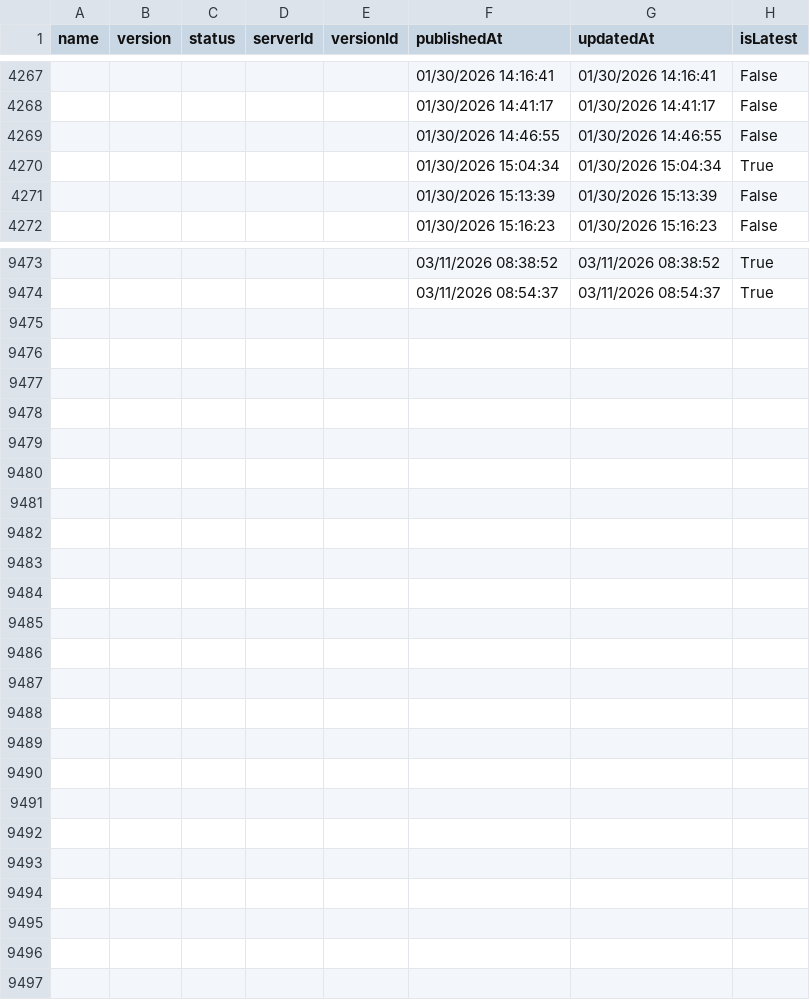
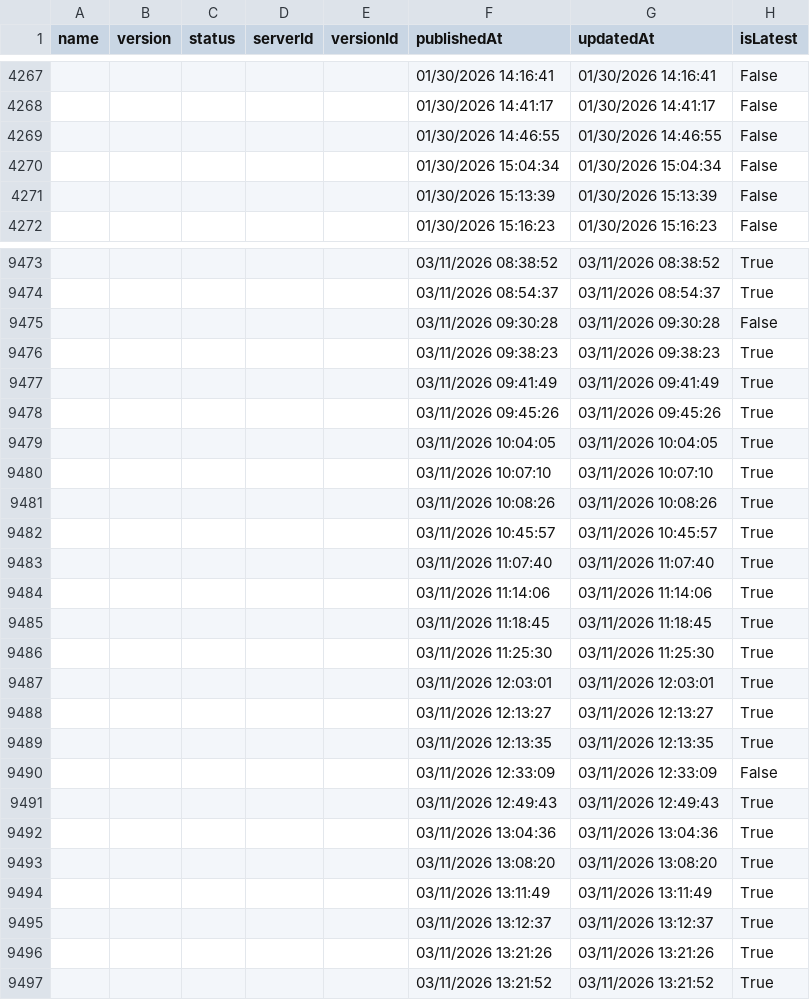
Before and after one commit to joelverhagen/mcp-insights, a CSV file: servers.csv, drawn as a sheet; only a part is shown, gaps mark what is left out; the diff covers the shown part only.

```diff
--- a/servers.csv
+++ b/servers.csv
@@ -4269,3 +4269,3 @@
 ,,,,,"01/30/2026 14:46:55","01/30/2026 14:46:55","False"
-,,,,,"01/30/2026 15:04:34","01/30/2026 15:04:34","True"
+,,,,,"01/30/2026 15:04:34","01/30/2026 15:04:34","False"
 ,,,,,"01/30/2026 15:13:39","01/30/2026 15:13:39","False"
@@ -9474 +9474,24 @@
 ,,,,,"03/11/2026 08:54:37","03/11/2026 08:54:37","True"
+,,,,,"03/11/2026 09:30:28","03/11/2026 09:30:28","False"
+,,,,,"03/11/2026 09:38:23","03/11/2026 09:38:23","True"
+,,,,,"03/11/2026 09:41:49","03/11/2026 09:41:49","True"
+,,,,,"03/11/2026 09:45:26","03/11/2026 09:45:26","True"
+,,,,,"03/11/2026 10:04:05","03/11/2026 10:04:05","True"
+,,,,,"03/11/2026 10:07:10","03/11/2026 10:07:10","True"
+,,,,,"03/11/2026 10:08:26","03/11/2026 10:08:26","True"
+,,,,,"03/11/2026 10:45:57","03/11/2026 10:45:57","True"
+,,,,,"03/11/2026 11:07:40","03/11/2026 11:07:40","True"
+,,,,,"03/11/2026 11:14:06","03/11/2026 11:14:06","True"
+,,,,,"03/11/2026 11:18:45","03/11/2026 11:18:45","True"
+,,,,,"03/11/2026 11:25:30","03/11/2026 11:25:30","True"
+,,,,,"03/11/2026 12:03:01","03/11/2026 12:03:01","True"
+,,,,,"03/11/2026 12:13:27","03/11/2026 12:13:27","True"
+,,,,,"03/11/2026 12:13:35","03/11/2026 12:13:35","True"
+,,,,,"03/11/2026 12:33:09","03/11/2026 12:33:09","False"
+,,,,,"03/11/2026 12:49:43","03/11/2026 12:49:43","True"
+,,,,,"03/11/2026 13:04:36","03/11/2026 13:04:36","True"
+,,,,,"03/11/2026 13:08:20","03/11/2026 13:08:20","True"
+,,,,,"03/11/2026 13:11:49","03/11/2026 13:11:49","True"
+,,,,,"03/11/2026 13:12:37","03/11/2026 13:12:37","True"
+,,,,,"03/11/2026 13:21:26","03/11/2026 13:21:26","True"
+,,,,,"03/11/2026 13:21:52","03/11/2026 13:21:52","True"
```
Also changed, not shown: 10 edited cells elsewhere in this file, 3 other files.
